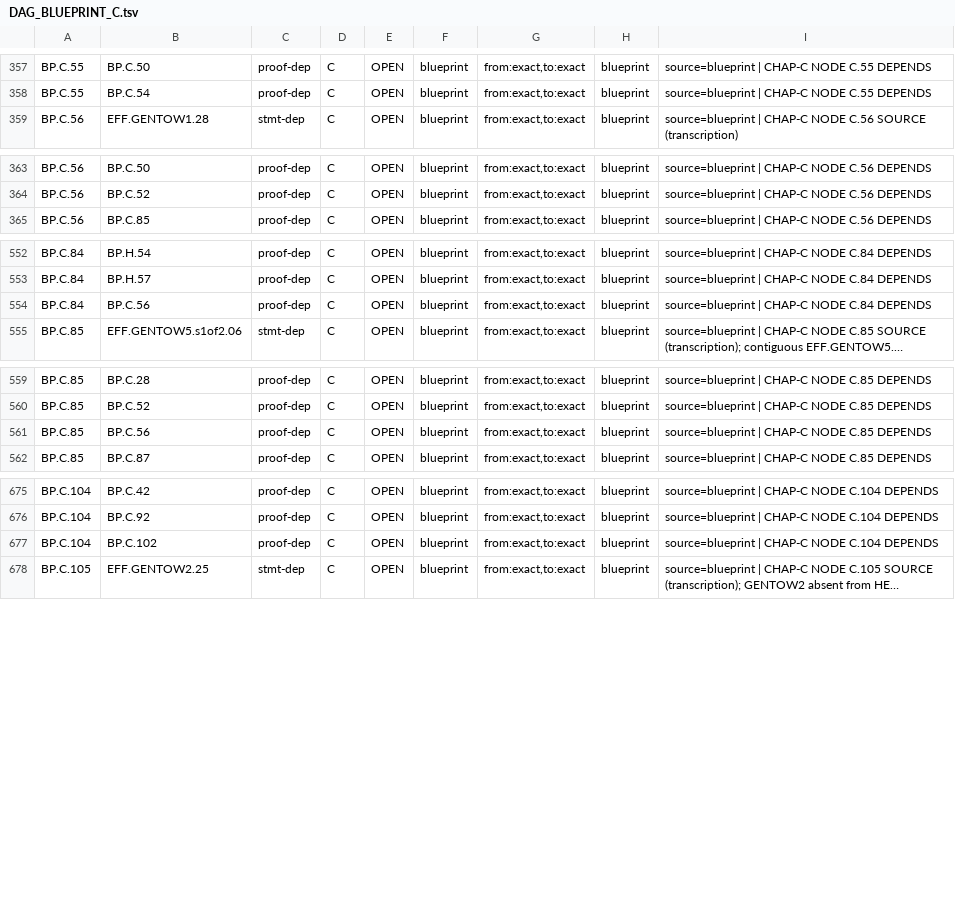
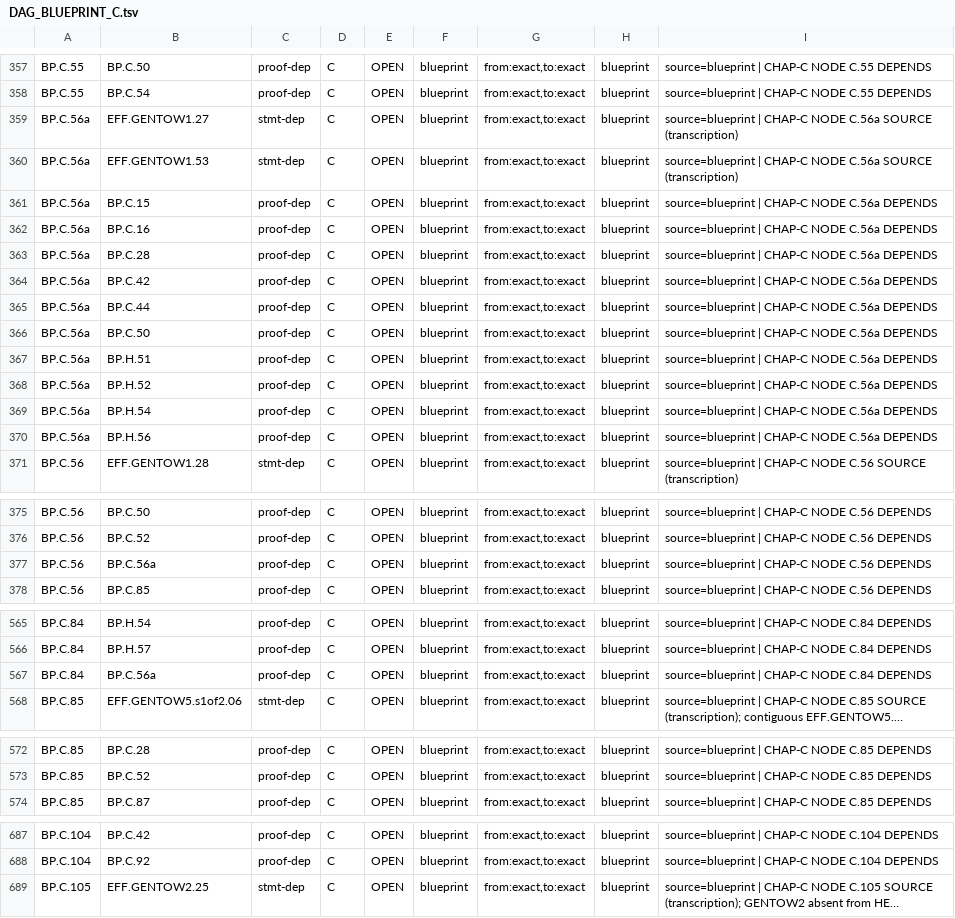
Before and after one commit to asving/p-adic-splitting-densities, a TSV file: spec/DAG_BLUEPRINT_C.tsv, drawn as a sheet; only a part is shown, gaps mark what is left out; long unchanged cells end in …; removed rows and columns are numbered as before the commit, all else as after; the diff names each change by its address in the sheet, - before the commit and + after, or states it on an @@ line.

```diff
--- a/spec/DAG_BLUEPRINT_C.tsv
+++ b/spec/DAG_BLUEPRINT_C.tsv
+row 359: BP.C.56a | EFF.GENTOW1.27 | stmt-dep | C | OPEN | blueprint | from:exact,to:exact | blueprint | source=blueprint | CHAP-C NODE C.56a SOURCE (transcription)
+row 360: BP.C.56a | EFF.GENTOW1.53 | stmt-dep | C | OPEN | blueprint | from:exact,to:exact | blueprint | source=blueprint | CHAP-C NODE C.56a SOURCE (transcription)
+row 361: BP.C.56a | BP.C.15 | proof-dep | C | OPEN | blueprint | from:exact,to:exact | blueprint | source=blueprint | CHAP-C NODE C.56a DEPENDS
+row 362: BP.C.56a | BP.C.16 | proof-dep | C | OPEN | blueprint | from:exact,to:exact | blueprint | source=blueprint | CHAP-C NODE C.56a DEPENDS
+row 363: BP.C.56a | BP.C.28 | proof-dep | C | OPEN | blueprint | from:exact,to:exact | blueprint | source=blueprint | CHAP-C NODE C.56a DEPENDS
+row 364: BP.C.56a | BP.C.42 | proof-dep | C | OPEN | blueprint | from:exact,to:exact | blueprint | source=blueprint | CHAP-C NODE C.56a DEPENDS
+row 365: BP.C.56a | BP.C.44 | proof-dep | C | OPEN | blueprint | from:exact,to:exact | blueprint | source=blueprint | CHAP-C NODE C.56a DEPENDS
+row 366: BP.C.56a | BP.C.50 | proof-dep | C | OPEN | blueprint | from:exact,to:exact | blueprint | source=blueprint | CHAP-C NODE C.56a DEPENDS
+row 367: BP.C.56a | BP.H.51 | proof-dep | C | OPEN | blueprint | from:exact,to:exact | blueprint | source=blueprint | CHAP-C NODE C.56a DEPENDS
+row 368: BP.C.56a | BP.H.52 | proof-dep | C | OPEN | blueprint | from:exact,to:exact | blueprint | source=blueprint | CHAP-C NODE C.56a DEPENDS
+row 369: BP.C.56a | BP.H.54 | proof-dep | C | OPEN | blueprint | from:exact,to:exact | blueprint | source=blueprint | CHAP-C NODE C.56a DEPENDS
+row 370: BP.C.56a | BP.H.56 | proof-dep | C | OPEN | blueprint | from:exact,to:exact | blueprint | source=blueprint | CHAP-C NODE C.56a DEPENDS
+row 377: BP.C.56 | BP.C.56a | proof-dep | C | OPEN | blueprint | from:exact,to:exact | blueprint | source=blueprint | CHAP-C NODE C.56 DEPENDS
-B567: BP.C.56
+B567: BP.C.56a
-row 561: BP.C.85 | BP.C.56 | proof-dep | C | OPEN | blueprint | from:exact,to:exact | blueprint | source=blueprint | CHAP-C NODE C.85 DEPENDS
-row 677: BP.C.104 | BP.C.102 | proof-dep | C | OPEN | blueprint | from:exact,to:exact | blueprint | source=blueprint | CHAP-C NODE C.104 DEPENDS
```
Also changed, not shown: 1 other file.
